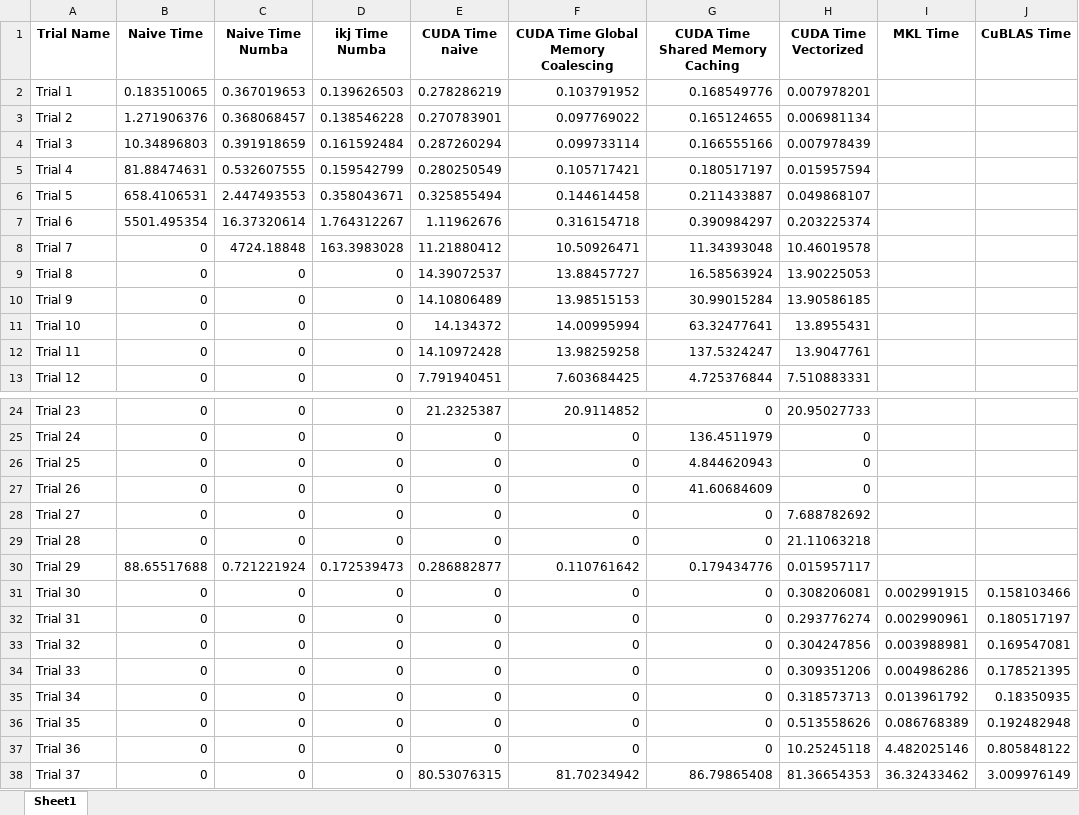
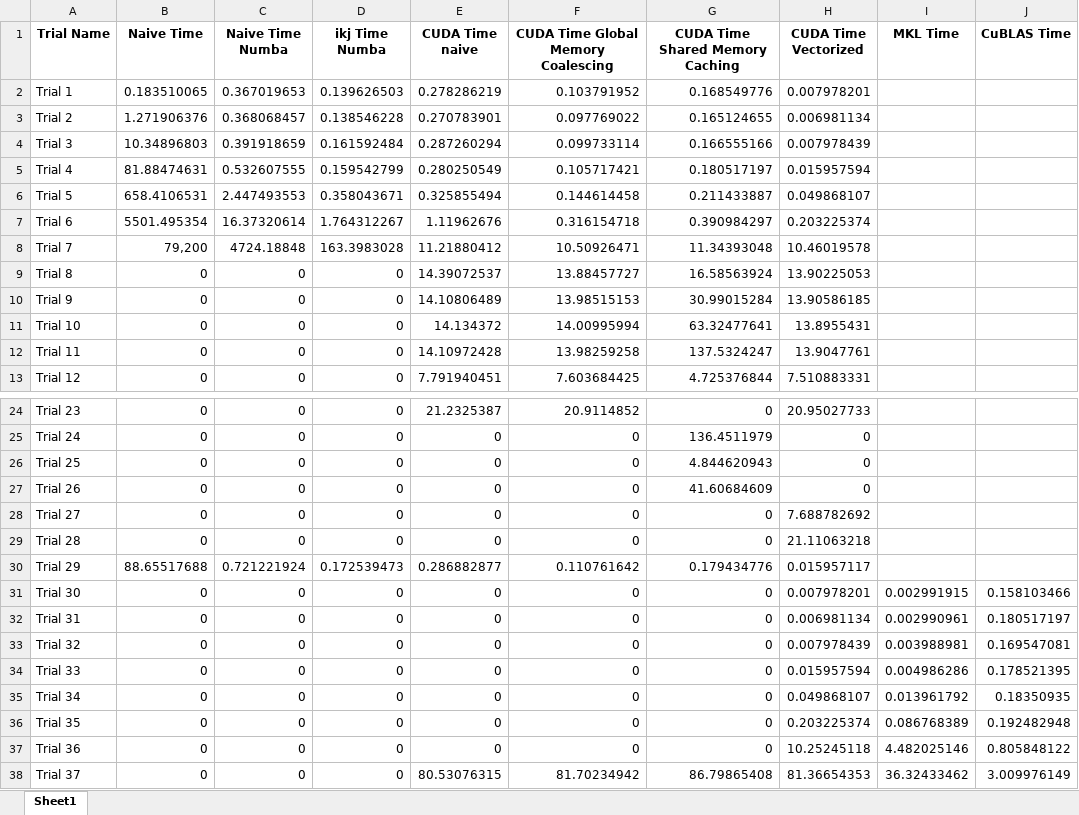
Before and after one commit to PrinceOfIgor/GemmCUDA, an Excel workbook: trials.xlsx, sheet Sheet1, drawn as a sheet; only a part is shown, gaps mark what is left out; values as stored, in another font and other column widths than the file's, no borders; the diff names each change by its address in the sheet, - before the commit and + after, or states it on an @@ line.

Commit message:
Added a matlab figure generator and script to run it quickly. Updated comments and excel.

```diff
--- a/trials.xlsx (sheet Sheet1)
+++ b/trials.xlsx (sheet Sheet1)
-B8 (Naive Time): 0
+B8 (Naive Time): 79,200
-H31 (CUDA Time Vectorized): 0.308206081
+H31 (CUDA Time Vectorized): 0.007978201
-H32 (CUDA Time Vectorized): 0.293776274
+H32 (CUDA Time Vectorized): 0.006981134
-H33 (CUDA Time Vectorized): 0.304247856
+H33 (CUDA Time Vectorized): 0.007978439
-H34 (CUDA Time Vectorized): 0.309351206
+H34 (CUDA Time Vectorized): 0.015957594
-H35 (CUDA Time Vectorized): 0.318573713
+H35 (CUDA Time Vectorized): 0.049868107
-H36 (CUDA Time Vectorized): 0.513558626
+H36 (CUDA Time Vectorized): 0.203225374
```
Also changed, not shown: Summarized Trials.xlsx, 4 other files.
